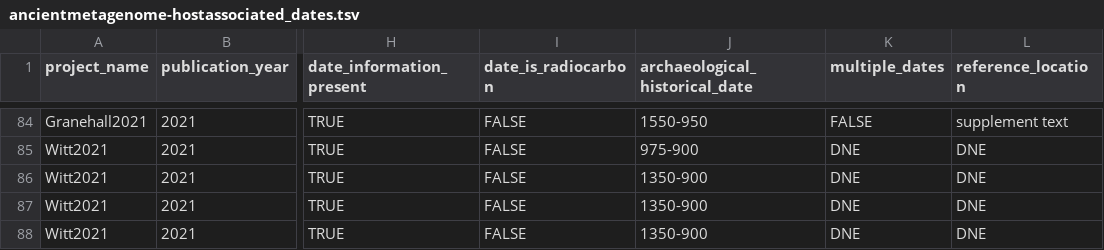
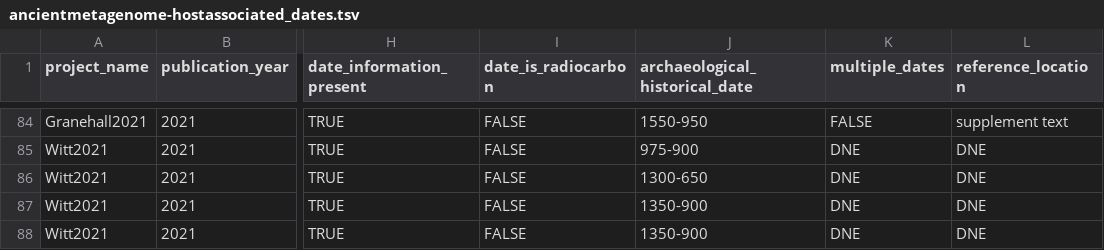
Before and after one commit to SPAAM-community/AncientMetagenomeDir, a TSV file: ancientmetagenome-hostassociated/dates/ancientmetagenome-hostassociated_dates.tsv, drawn as a sheet; only a part is shown, gaps mark what is left out; the diff names each change by its address in the sheet, - before the commit and + after, or states it on an @@ line.

Commit message:
Update ancientmetagenome-hostassociated/dates/ancientmetagenome-hostassociated_dates.tsv
Co-authored-by: Aida Andrades Valtueña <aida.andrades@gmail.com>

```diff
--- a/ancientmetagenome-hostassociated/dates/ancientmetagenome-hostassociated_dates.tsv
+++ b/ancientmetagenome-hostassociated/dates/ancientmetagenome-hostassociated_dates.tsv
-J86 (archaeological_historical_date): 1350-900
+J86 (archaeological_historical_date): 1300-650
```
